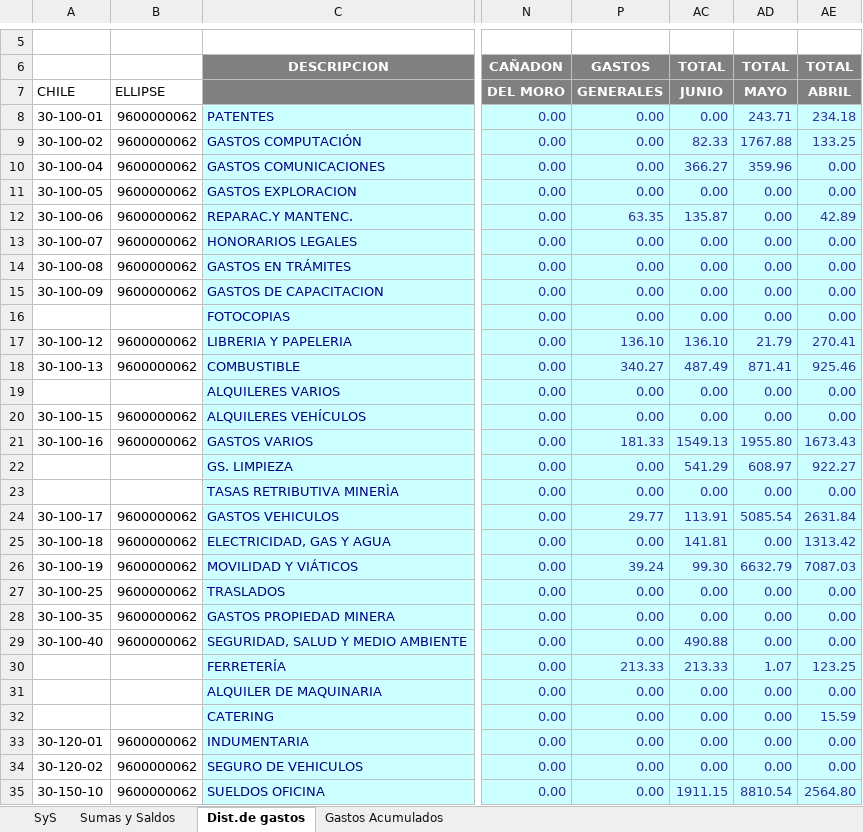
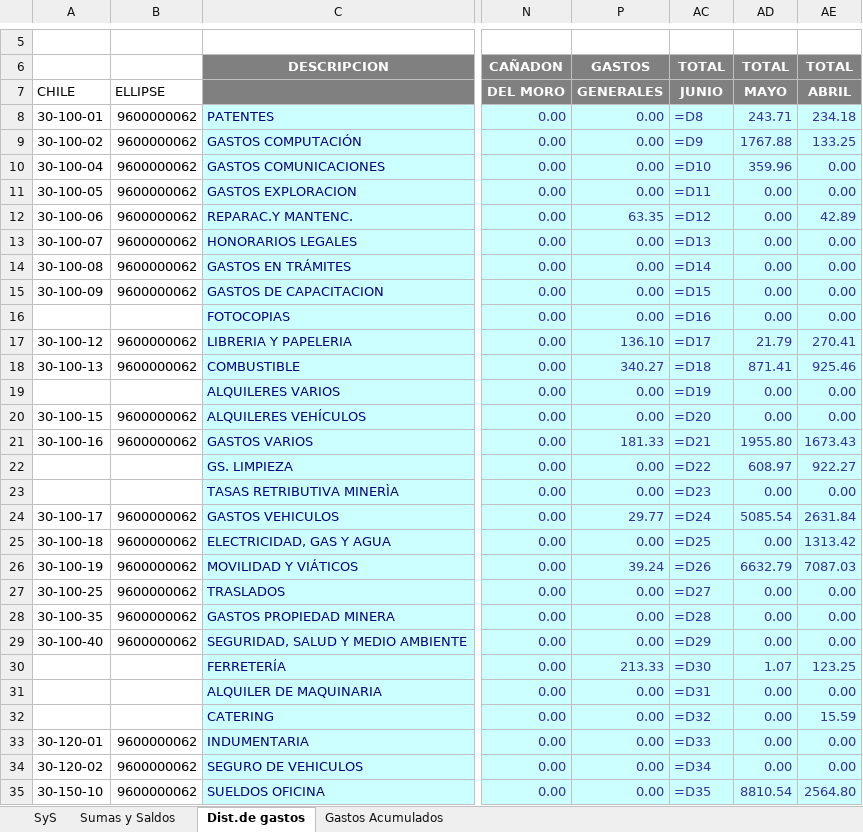
Before and after one commit to abrilmorantil/Informes, an Excel workbook: informe-a/base_actual.xlsx, sheet Dist.de gastos, drawn as a sheet; only a part is shown, gaps mark what is left out; values as stored, in another font and other column widths than the file's, no borders; formulas without a stored value are shown as written; the diff covers the shown part only; the diff names each change by its address in the sheet, - before the commit and + after, or states it on an @@ line.

```diff
--- a/informe-a/base_actual.xlsx (sheet Dist.de gastos)
+++ b/informe-a/base_actual.xlsx (sheet Dist.de gastos)
-AC8: 0.00
+AC8: =D8
-AC9: 82.33
+AC9: =D9
-AC10: 366.27
+AC10: =D10
-AC11: 0.00
+AC11: =D11
-AC12: 135.87
+AC12: =D12
-AC13: 0.00
+AC13: =D13
-AC14: 0.00
+AC14: =D14
-AC15: 0.00
+AC15: =D15
-AC16: 0.00
+AC16: =D16
-AC17: 136.10
+AC17: =D17
-AC18: 487.49
+AC18: =D18
-AC19: 0.00
+AC19: =D19
-AC20: 0.00
+AC20: =D20
-AC21: 1549.13
+AC21: =D21
-AC22: 541.29
+AC22: =D22
-AC23: 0.00
+AC23: =D23
-AC24: 113.91
+AC24: =D24
-AC25: 141.81
+AC25: =D25
-AC26: 99.30
+AC26: =D26
-AC27: 0.00
+AC27: =D27
-AC28: 0.00
+AC28: =D28
-AC29: 490.88
+AC29: =D29
-AC30: 213.33
+AC30: =D30
-AC31: 0.00
+AC31: =D31
-AC32: 0.00
+AC32: =D32
-AC33: 0.00
+AC33: =D33
-AC34: 0.00
+AC34: =D34
-AC35: 1911.15
+AC35: =D35
```
Also changed, not shown: 66 edited cells elsewhere in this sheet, 1 other file.
